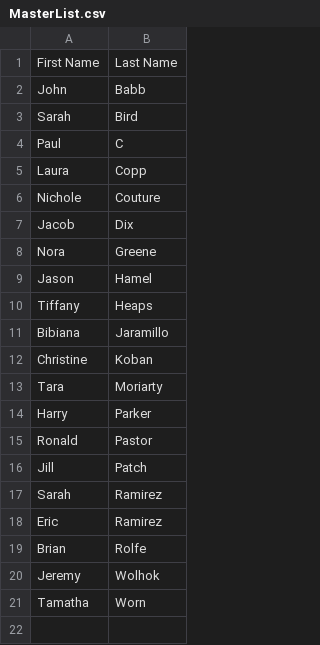
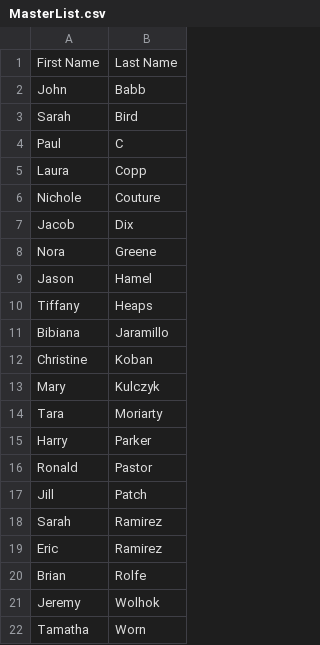
Before and after one commit to DJWickWack/CovidTrackantor, a CSV file: MasterList.csv, drawn as a sheet.

```diff
--- a/MasterList.csv
+++ b/MasterList.csv
@@ -12,2 +12,3 @@ Bibiana,Jaramillo
 Christine,Koban
+Mary,Kulczyk
 Tara,Moriarty
```
Also changed, not shown: record.csv.
